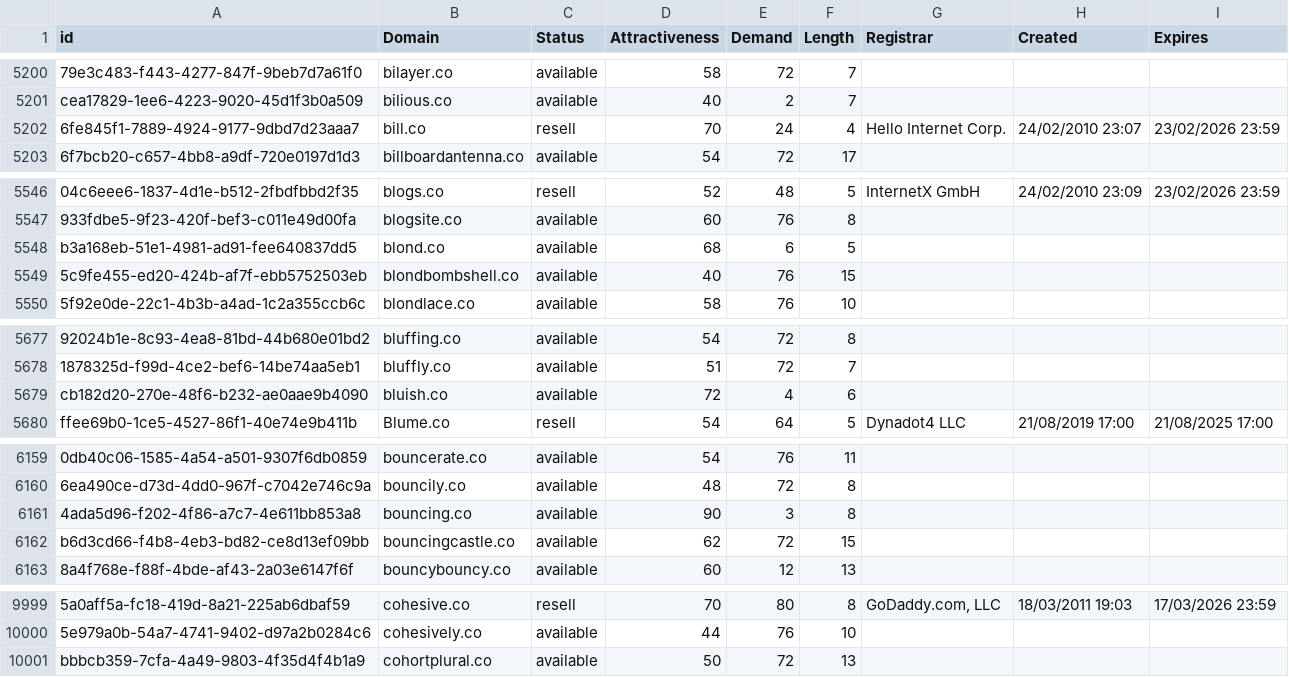
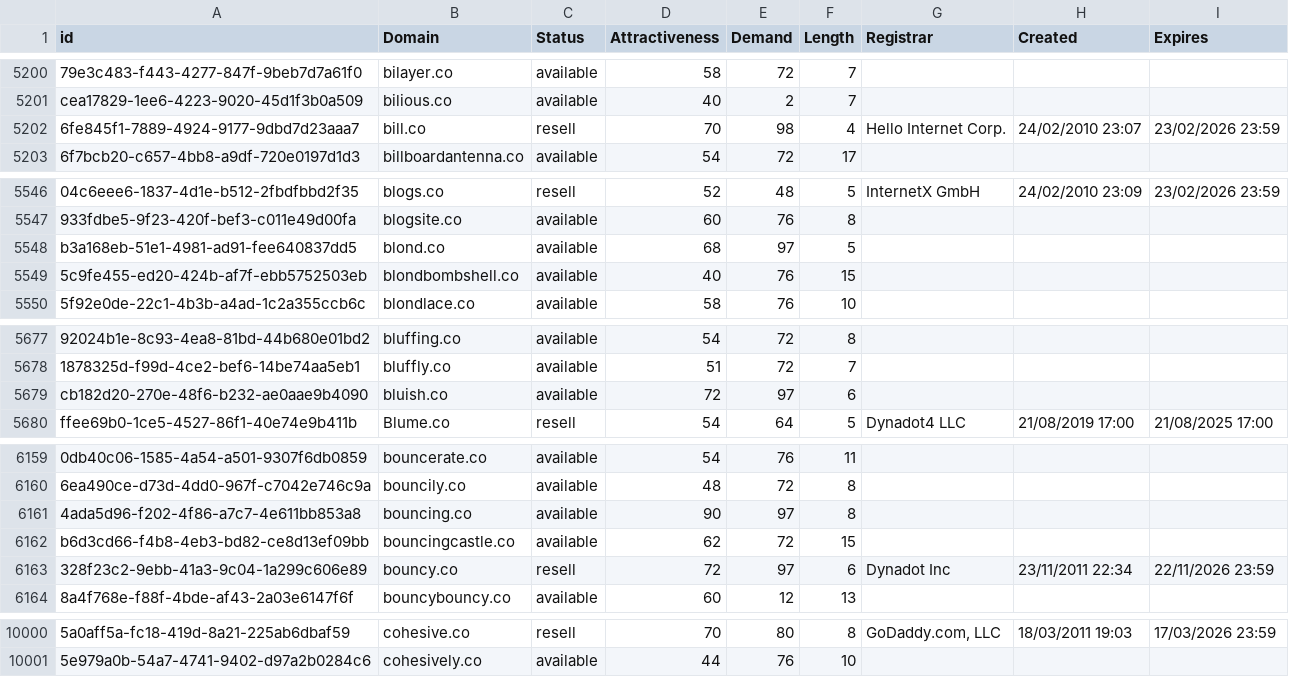
Before and after one commit to UniqueDomains/co-oneword-domains, a CSV file: co.csv, drawn as a sheet; only a part is shown, gaps mark what is left out; removed rows and columns are numbered as before the commit, all else as after; the diff covers the shown part only; the diff names each change by its address in the sheet, - before the commit and + after, or states it on an @@ line.

Commit message:
Domains update

```diff
--- a/co.csv
+++ b/co.csv
-E5202 (Demand): 24
+E5202 (Demand): 98
-E5548 (Demand): 6
+E5548 (Demand): 97
-E5679 (Demand): 4
+E5679 (Demand): 97
-E6161 (Demand): 3
+E6161 (Demand): 97
+row 6163: 328f23c2-9ebb-41a3-9c04-1a299c606e89 | bouncy.co | resell | 72 | 97 | 6 | Dynadot Inc | 23/11/2011 22:34 | 22/11/2026 23:59
-row 10001: bbbcb359-7cfa-4a49-9803-4f35d4f4b1a9 | cohortplural.co | available | 50 | 72 | 13
```
Also changed, not shown: 10 edited cells elsewhere in this file, 2 other files.
